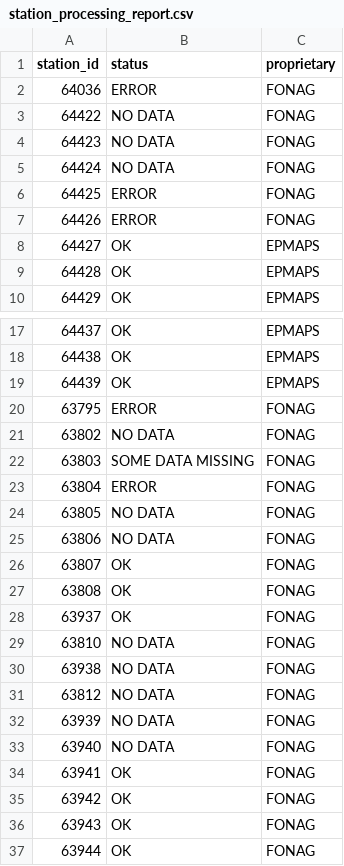
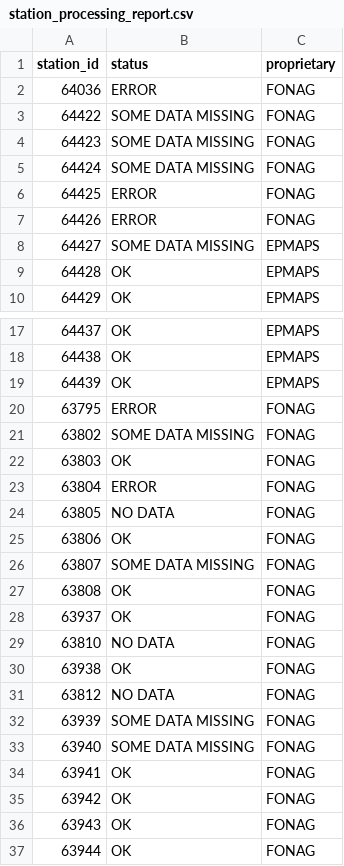
Before and after one commit to ccardenas93/EPMAPS, a CSV file: station_processing_report.csv, drawn as a sheet; only a part is shown, gaps mark what is left out.

```diff
--- a/station_processing_report.csv
+++ b/station_processing_report.csv
@@ -2,8 +2,8 @@ station_id,status,proprietary
 64036,ERROR,FONAG
-64422,NO DATA,FONAG
-64423,NO DATA,FONAG
-64424,NO DATA,FONAG
+64422,SOME DATA MISSING,FONAG
+64423,SOME DATA MISSING,FONAG
+64424,SOME DATA MISSING,FONAG
 64425,ERROR,FONAG
 64426,ERROR,FONAG
-64427,OK,EPMAPS
+64427,SOME DATA MISSING,EPMAPS
 64428,OK,EPMAPS
@@ -20,8 +20,8 @@ station_id,status,proprietary
 63795,ERROR,FONAG
-63802,NO DATA,FONAG
-63803,SOME DATA MISSING,FONAG
+63802,SOME DATA MISSING,FONAG
+63803,OK,FONAG
 63804,ERROR,FONAG
 63805,NO DATA,FONAG
-63806,NO DATA,FONAG
-63807,OK,FONAG
+63806,OK,FONAG
+63807,SOME DATA MISSING,FONAG
 63808,OK,FONAG
@@ -29,6 +29,6 @@ station_id,status,proprietary
 63810,NO DATA,FONAG
-63938,NO DATA,FONAG
+63938,OK,FONAG
 63812,NO DATA,FONAG
-63939,NO DATA,FONAG
-63940,NO DATA,FONAG
+63939,SOME DATA MISSING,FONAG
+63940,SOME DATA MISSING,FONAG
 63941,OK,FONAG
```
Also changed, not shown: all_stations_daily_rainfall.csv, all_stations_monthly_accumulation.csv, 4 other files.
